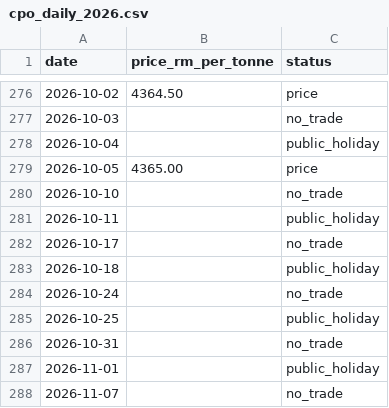
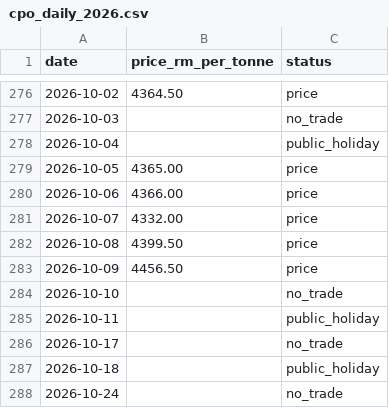
Before and after one commit to booluckgmie/tanya-data, a CSV file: archive/mpob/cpo_daily_2026.csv, drawn as a sheet; only a part is shown, gaps mark what is left out; the shorter side is filled out with more unchanged rows; the diff names each change by its address in the sheet, - before the commit and + after, or states it on an @@ line.

```diff
--- a/archive/mpob/cpo_daily_2026.csv
+++ b/archive/mpob/cpo_daily_2026.csv
+row 280: 2026-10-06 | 4366.00 | price
+row 281: 2026-10-07 | 4332.00 | price
+row 282: 2026-10-08 | 4399.50 | price
+row 283: 2026-10-09 | 4456.50 | price
```
Also changed, not shown: 1 other file.
